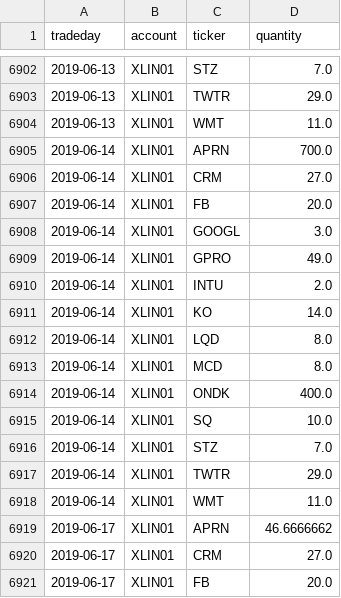
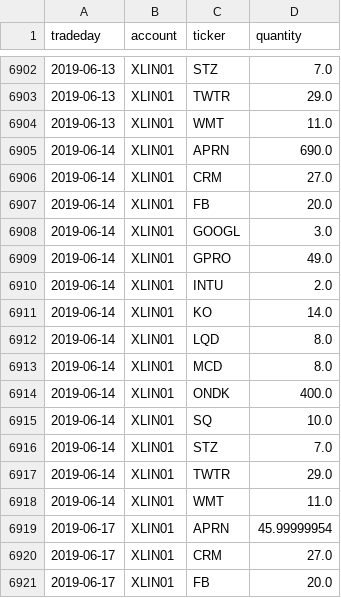
Before and after one commit to WesselMar/data-warehouse, a CSV file: csv/holdings.csv, drawn as a sheet; only a part is shown, gaps mark what is left out.

```diff
--- a/csv/holdings.csv
+++ b/csv/holdings.csv
@@ -6904,3 +6904,3 @@ tradeday,account,ticker,quantity
 2019-06-13,XLIN01,WMT,11.0
-2019-06-14,XLIN01,APRN,700.0
+2019-06-14,XLIN01,APRN,690.0
 2019-06-14,XLIN01,CRM,27.0
@@ -6918,3 +6918,3 @@ tradeday,account,ticker,quantity
 2019-06-14,XLIN01,WMT,11.0
-2019-06-17,XLIN01,APRN,46.6666662
+2019-06-17,XLIN01,APRN,45.99999954
 2019-06-17,XLIN01,CRM,27.0
```
Also changed, not shown: csv/attr.csv, csv/nav.csv.
